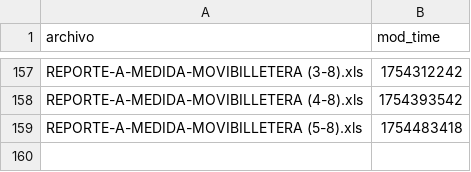
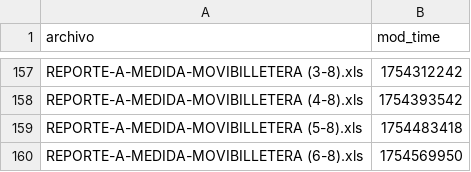
Before and after one commit to franoropeza/lotlinedashboard, a CSV file: datasets/manifest.csv, drawn as a sheet; only a part is shown, gaps mark what is left out; the diff names each change by its address in the sheet, - before the commit and + after, or states it on an @@ line.

```diff
--- a/datasets/manifest.csv
+++ b/datasets/manifest.csv
+row 160: REPORTE-A-MEDIDA-MOVIBILLETERA (6-8).xls | 1754569950
```
Also changed, not shown: csv_dashboard/bonificaciones.csv, csv_dashboard/movimientos_modo.csv, 14 other files.
